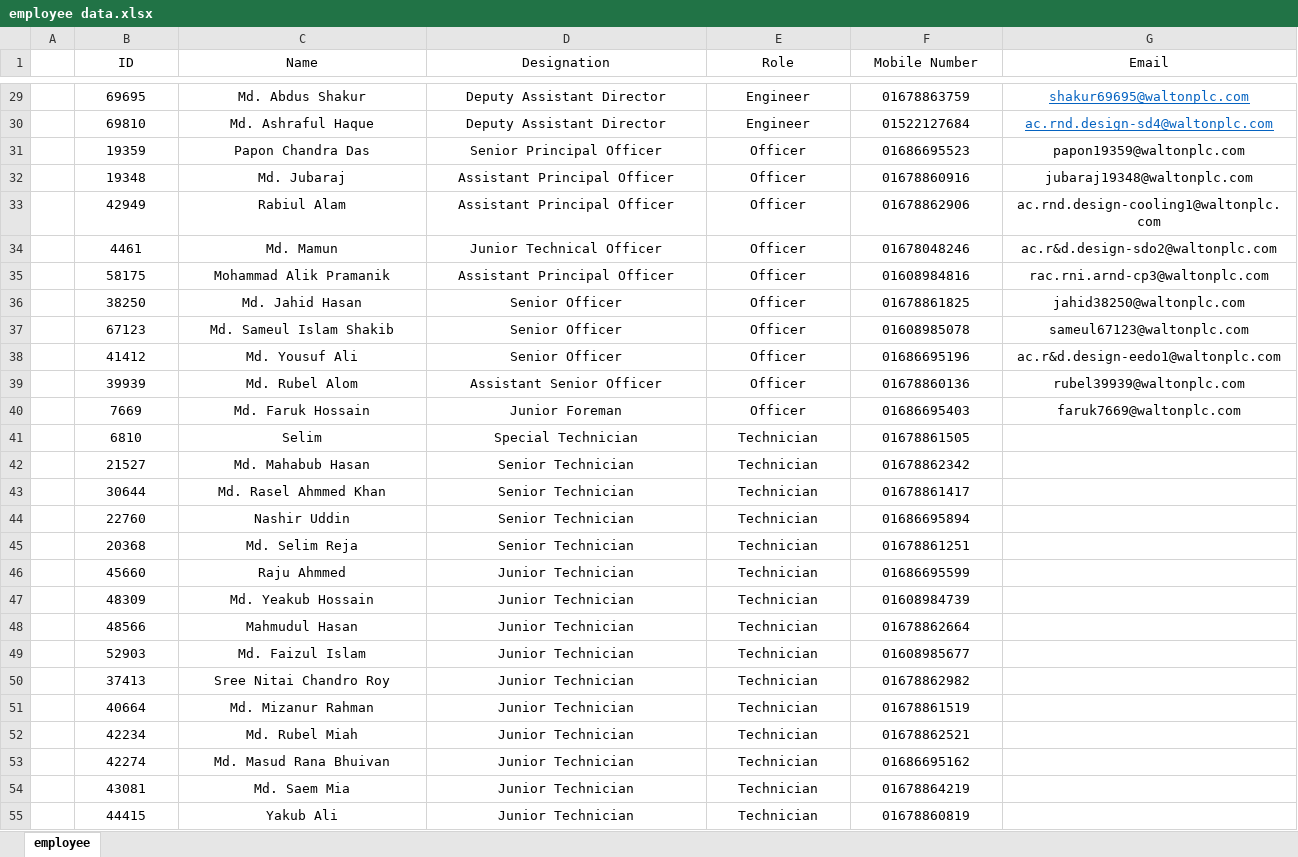
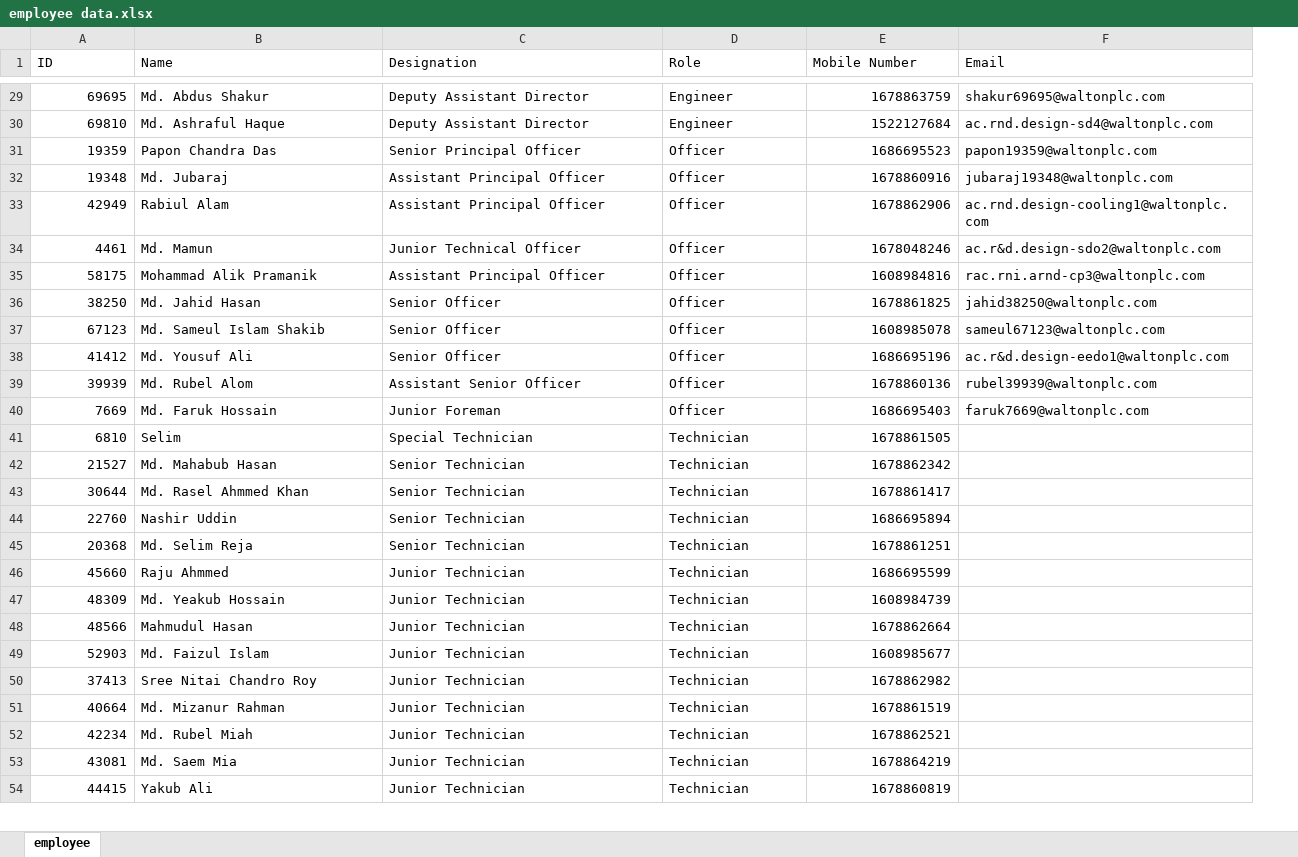
Before and after one commit to jahid38250/rac-rni, an Excel workbook: employee data.xlsx, sheet employee, drawn as a sheet; only a part is shown, gaps mark what is left out; values as stored, in another font and other column widths than the file's, no borders; removed rows and columns are numbered as before the commit, all else as after; the diff covers the shown part only; the diff names each change by its address in the sheet, - before the commit and + after, or states it on an @@ line.

```diff
--- a/employee data.xlsx (sheet employee)
+++ b/employee data.xlsx (sheet employee)
-column A, empty
-A1:F1 alignment: center
+A1:F1 alignment: left
-A29:A52 alignment: center
+A29:A52 alignment: right
-B29:D52 alignment: center
+B29:D52 alignment: left
-E29:E52 alignment: center
+E29:E52 alignment: right
-E29 (Mobile Number): 01678863759
+E29 (Mobile Number): 1678863759
-F29:F40 alignment: center
+F29:F40 alignment: left
@@ F29:F30 underline: on → off, text colour: #0563C1 → black @@
-E30 (Mobile Number): 01522127684
+E30 (Mobile Number): 1522127684
-E31 (Mobile Number): 01686695523
+E31 (Mobile Number): 1686695523
-E32 (Mobile Number): 01678860916
+E32 (Mobile Number): 1678860916
-E33 (Mobile Number): 01678862906
+E33 (Mobile Number): 1678862906
-E34 (Mobile Number): 01678048246
+E34 (Mobile Number): 1678048246
-E35 (Mobile Number): 01608984816
+E35 (Mobile Number): 1608984816
-E36 (Mobile Number): 01678861825
+E36 (Mobile Number): 1678861825
-E37 (Mobile Number): 01608985078
+E37 (Mobile Number): 1608985078
-E38 (Mobile Number): 01686695196
+E38 (Mobile Number): 1686695196
-E39 (Mobile Number): 01678860136
+E39 (Mobile Number): 1678860136
-E40 (Mobile Number): 01686695403
+E40 (Mobile Number): 1686695403
-E41 (Mobile Number): 01678861505
+E41 (Mobile Number): 1678861505
-E42 (Mobile Number): 01678862342
+E42 (Mobile Number): 1678862342
-E43 (Mobile Number): 01678861417
+E43 (Mobile Number): 1678861417
-E44 (Mobile Number): 01686695894
+E44 (Mobile Number): 1686695894
-E45 (Mobile Number): 01678861251
+E45 (Mobile Number): 1678861251
-E46 (Mobile Number): 01686695599
+E46 (Mobile Number): 1686695599
-E47 (Mobile Number): 01608984739
+E47 (Mobile Number): 1608984739
-E48 (Mobile Number): 01678862664
+E48 (Mobile Number): 1678862664
-E49 (Mobile Number): 01608985677
+E49 (Mobile Number): 1608985677
-E50 (Mobile Number): 01678862982
+E50 (Mobile Number): 1678862982
-E51 (Mobile Number): 01678861519
+E51 (Mobile Number): 1678861519
-E52 (Mobile Number): 01678862521
+E52 (Mobile Number): 1678862521
-row 53:  | 42274 | Md. Masud Rana Bhuivan | Junior Technician | Technician | 01686695162
-A53:A54 alignment: center
+A53:A54 alignment: right
-B53:D54 alignment: center
+B53:D54 alignment: left
-E53 (Mobile Number): 01678864219
+E53 (Mobile Number): 1678864219
-E53:E54 alignment: center
+E53:E54 alignment: right
-E54 (Mobile Number): 01678860819
+E54 (Mobile Number): 1678860819
```
Also changed, not shown: 52 edited cells and cell formats elsewhere in this sheet, 11 other files.
